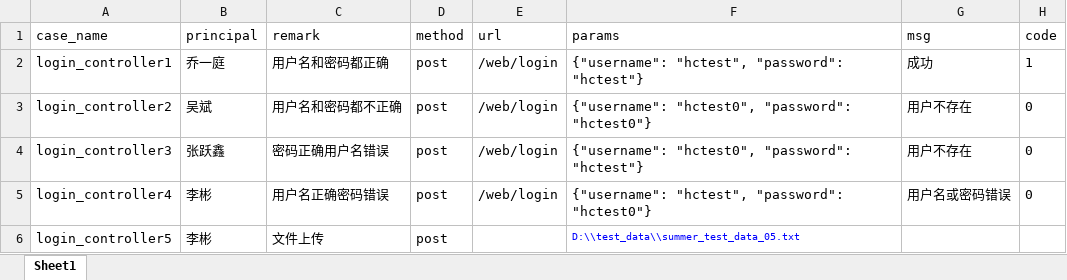
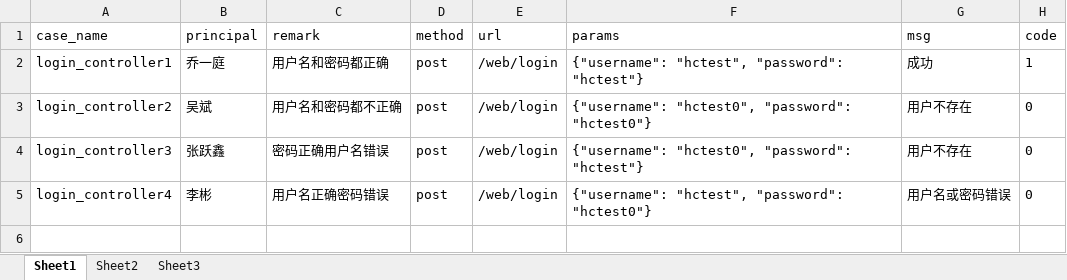
Before and after one commit to lm2579250/auto_test_python, an Excel workbook: NT/data/api_cases.xlsx, sheet Sheet1, drawn as a sheet; values as stored, in another font and other column widths than the file's, no borders; the diff names each change by its address in the sheet, - before the commit and + after, or states it on an @@ line.

```diff
--- a/NT/data/api_cases.xlsx (sheet Sheet1)
+++ b/NT/data/api_cases.xlsx (sheet Sheet1)
+sheet tab: Sheet2
+sheet tab: Sheet3
-row 6: login_controller5 | 李彬 | 文件上传 | post |  | D:\\test_data\\summer_test_data_05.txt
```
Also changed, not shown: 4 other files.
